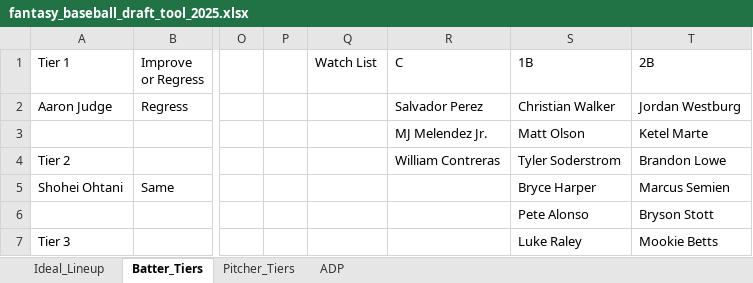
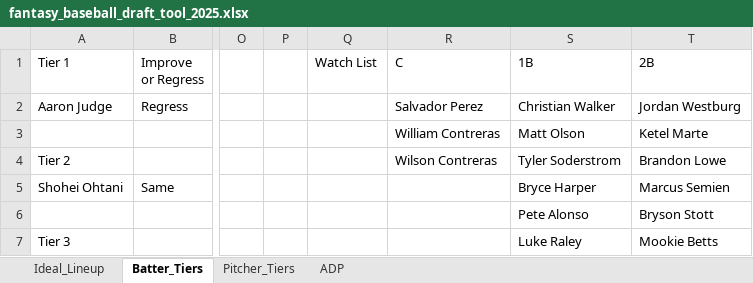
Before and after one commit to mattgilgo/Fantasy_Baseball, an Excel workbook: yearly_draft_guides/fantasy_baseball_draft_tool_2025.xlsx, sheet Batter_Tiers, drawn as a sheet; only a part is shown, gaps mark what is left out; values as stored, in another font and other column widths than the file's, no borders; conditional formats not drawn; the diff names each change by its address in the sheet, - before the commit and + after, or states it on an @@ line.

```diff
--- a/yearly_draft_guides/fantasy_baseball_draft_tool_2025.xlsx (sheet Batter_Tiers)
+++ b/yearly_draft_guides/fantasy_baseball_draft_tool_2025.xlsx (sheet Batter_Tiers)
-R3 (C): MJ Melendez Jr.
+R3 (C): William Contreras
-R4 (C): William Contreras
+R4 (C): Wilson Contreras
```
Also changed, not shown: sheet Ideal_Lineup, hidden cells, 1 other file.
